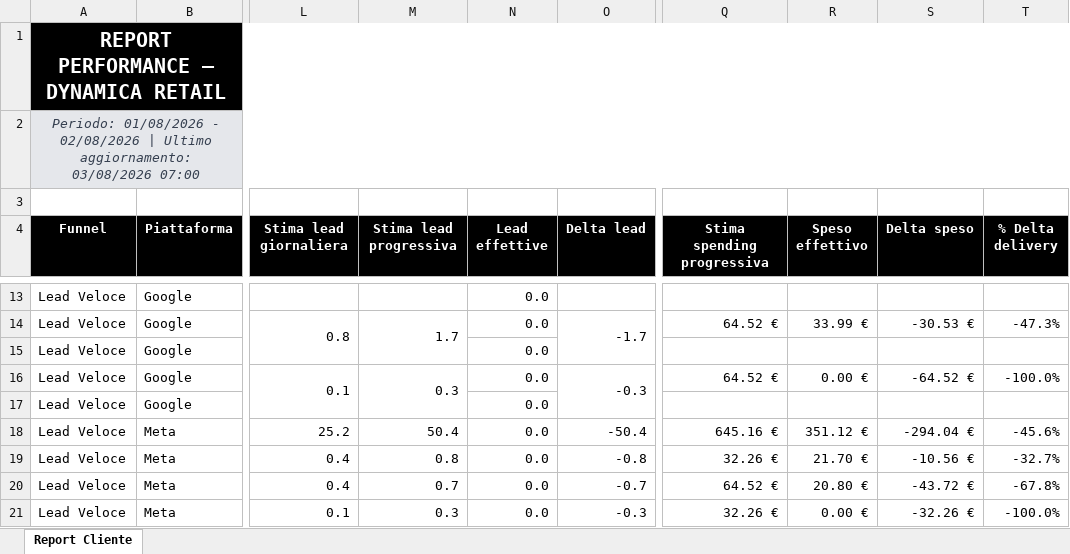
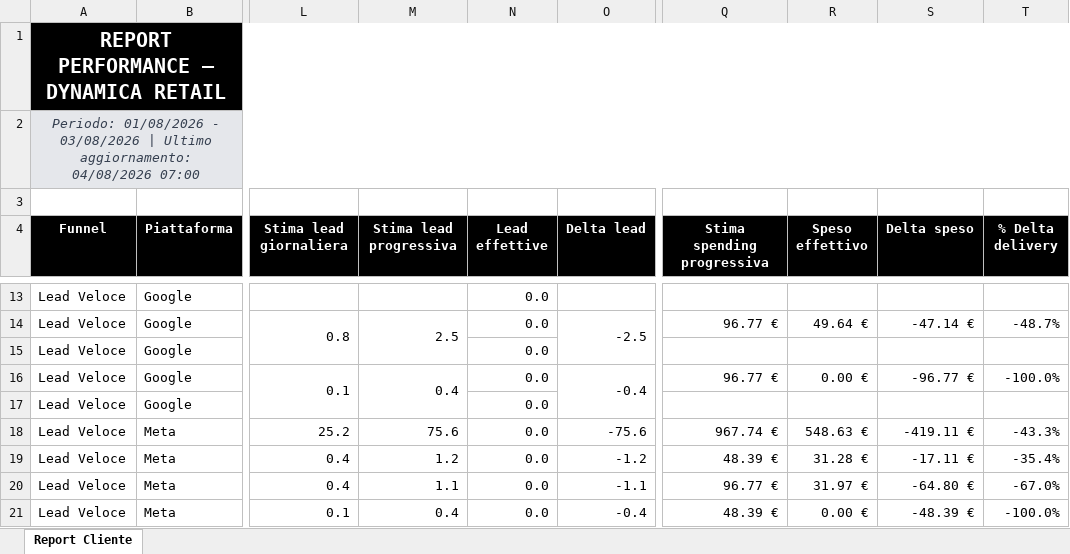
Before and after one commit to andreafallavollita5-cmyk/dynamica-dashboard, an Excel workbook: exports/report_dynamica_updated.xlsx, sheet Report Cliente, drawn as a sheet; only a part is shown, gaps mark what is left out; values as stored, in another font and other column widths than the file's, no borders; conditional formats not drawn; the diff covers the shown part only; the diff names each change by its address in the sheet, - before the commit and + after, or states it on an @@ line.

Commit message:
Aggiornamento dati Dynamica 2026-08-04

```diff
--- a/exports/report_dynamica_updated.xlsx (sheet Report Cliente)
+++ b/exports/report_dynamica_updated.xlsx (sheet Report Cliente)
-A2 (Funnel): …01/08/2026 - 02/08/2026 | Ultimo aggiornamento: 03/08/2026 07:00
+A2 (Funnel): …01/08/2026 - 03/08/2026 | Ultimo aggiornamento: 04/08/2026 07:00
-M14 (Stima lead progressiva): 1.7
+M14 (Stima lead progressiva): 2.5
-O14 (Delta lead): -1.7
+O14 (Delta lead): -2.5
-Q14 (Stima spending progressiva): 64.52 €
+Q14 (Stima spending progressiva): 96.77 €
-R14 (Speso effettivo): 33.99 €
+R14 (Speso effettivo): 49.64 €
-S14 (Delta speso): -30.53 €
+S14 (Delta speso): -47.14 €
-T14 (% Delta delivery): -47.3%
+T14 (% Delta delivery): -48.7%
-M16 (Stima lead progressiva): 0.3
+M16 (Stima lead progressiva): 0.4
-O16 (Delta lead): -0.3
+O16 (Delta lead): -0.4
-Q16 (Stima spending progressiva): 64.52 €
+Q16 (Stima spending progressiva): 96.77 €
-S16 (Delta speso): -64.52 €
+S16 (Delta speso): -96.77 €
-M18 (Stima lead progressiva): 50.4
+M18 (Stima lead progressiva): 75.6
-O18 (Delta lead): -50.4
+O18 (Delta lead): -75.6
-Q18 (Stima spending progressiva): 645.16 €
+Q18 (Stima spending progressiva): 967.74 €
-R18 (Speso effettivo): 351.12 €
+R18 (Speso effettivo): 548.63 €
-S18 (Delta speso): -294.04 €
+S18 (Delta speso): -419.11 €
-T18 (% Delta delivery): -45.6%
+T18 (% Delta delivery): -43.3%
-M19 (Stima lead progressiva): 0.8
+M19 (Stima lead progressiva): 1.2
-O19 (Delta lead): -0.8
+O19 (Delta lead): -1.2
-Q19 (Stima spending progressiva): 32.26 €
+Q19 (Stima spending progressiva): 48.39 €
-R19 (Speso effettivo): 21.70 €
+R19 (Speso effettivo): 31.28 €
-S19 (Delta speso): -10.56 €
+S19 (Delta speso): -17.11 €
-T19 (% Delta delivery): -32.7%
+T19 (% Delta delivery): -35.4%
-M20 (Stima lead progressiva): 0.7
+M20 (Stima lead progressiva): 1.1
-O20 (Delta lead): -0.7
+O20 (Delta lead): -1.1
-Q20 (Stima spending progressiva): 64.52 €
+Q20 (Stima spending progressiva): 96.77 €
-R20 (Speso effettivo): 20.80 €
+R20 (Speso effettivo): 31.97 €
-S20 (Delta speso): -43.72 €
+S20 (Delta speso): -64.80 €
-T20 (% Delta delivery): -67.8%
+T20 (% Delta delivery): -67.0%
-M21 (Stima lead progressiva): 0.3
+M21 (Stima lead progressiva): 0.4
-O21 (Delta lead): -0.3
+O21 (Delta lead): -0.4
-Q21 (Stima spending progressiva): 32.26 €
+Q21 (Stima spending progressiva): 48.39 €
-S21 (Delta speso): -32.26 €
+S21 (Delta speso): -48.39 €
```
Also changed, not shown: 77 edited cells elsewhere in this sheet, 3 other files.
